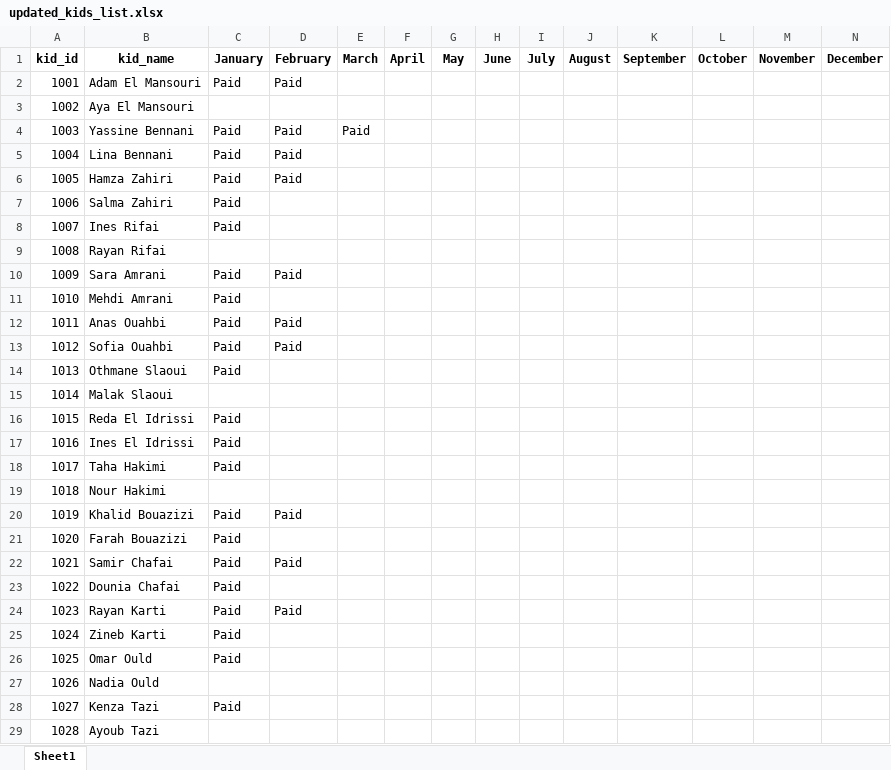
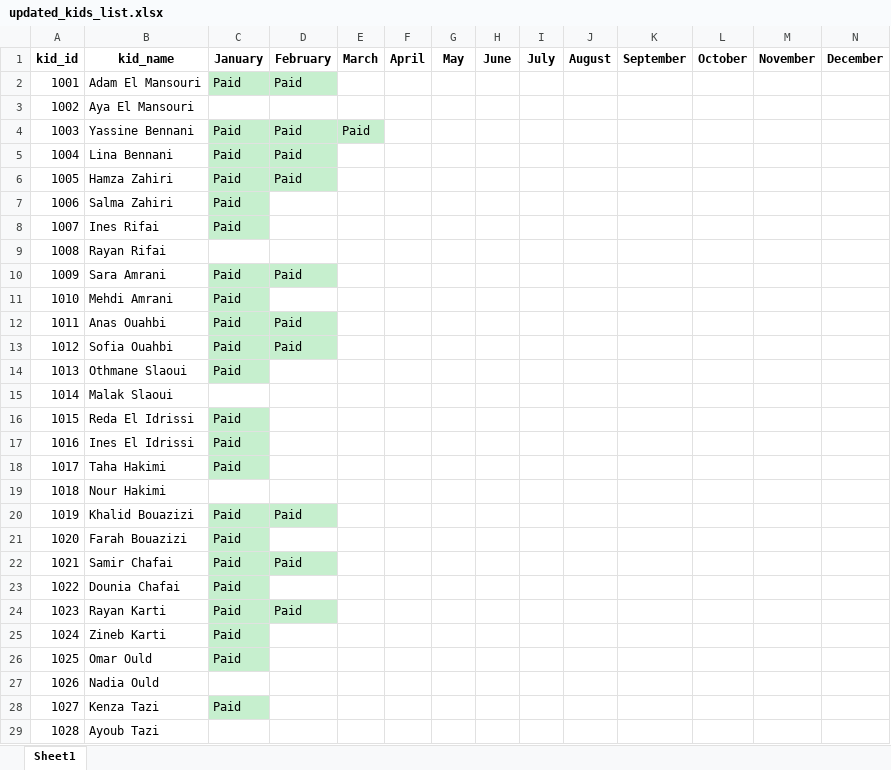
Before and after one commit to OussamaTabDev/Payment_Manager, an Excel workbook: updated_kids_list.xlsx, sheet Sheet1, drawn as a sheet; only a part is shown; values as stored, in another font and other column widths than the file's, no borders; the diff covers the shown part only; the diff names each change by its address in the sheet, - before the commit and + after, or states it on an @@ line.

```diff
--- a/updated_kids_list.xlsx (sheet Sheet1)
+++ b/updated_kids_list.xlsx (sheet Sheet1)
-C2:D2 fill: none
+C2:D2 fill: #C6EFCE
-C4:E4 fill: none
+C4:E4 fill: #C6EFCE
-C5:D6 fill: none
+C5:D6 fill: #C6EFCE
-C7:C8 fill: none
+C7:C8 fill: #C6EFCE
-C10:D10 fill: none
+C10:D10 fill: #C6EFCE
-C11 fill: none
+C11 fill: #C6EFCE
-C12:D13 fill: none
+C12:D13 fill: #C6EFCE
-C14 fill: none
+C14 fill: #C6EFCE
-C16:C18 fill: none
+C16:C18 fill: #C6EFCE
-C20:D20 fill: none
+C20:D20 fill: #C6EFCE
-C21 fill: none
+C21 fill: #C6EFCE
-C22:D22 fill: none
+C22:D22 fill: #C6EFCE
-C23 fill: none
+C23 fill: #C6EFCE
-C24:D24 fill: none
+C24:D24 fill: #C6EFCE
-C25:C26 fill: none
+C25:C26 fill: #C6EFCE
-C28 fill: none
+C28 fill: #C6EFCE
```
Also changed, not shown: cell formats elsewhere in this sheet, 2 other files.
